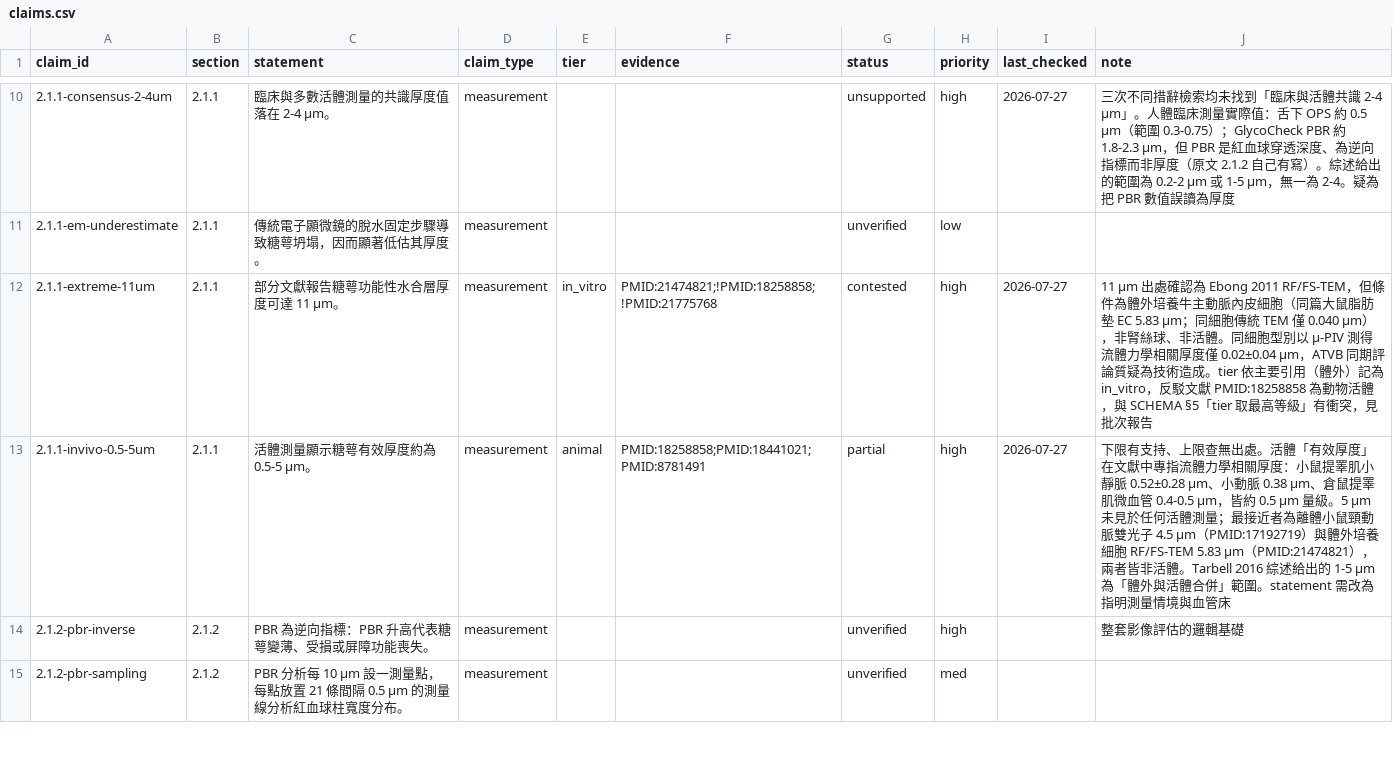
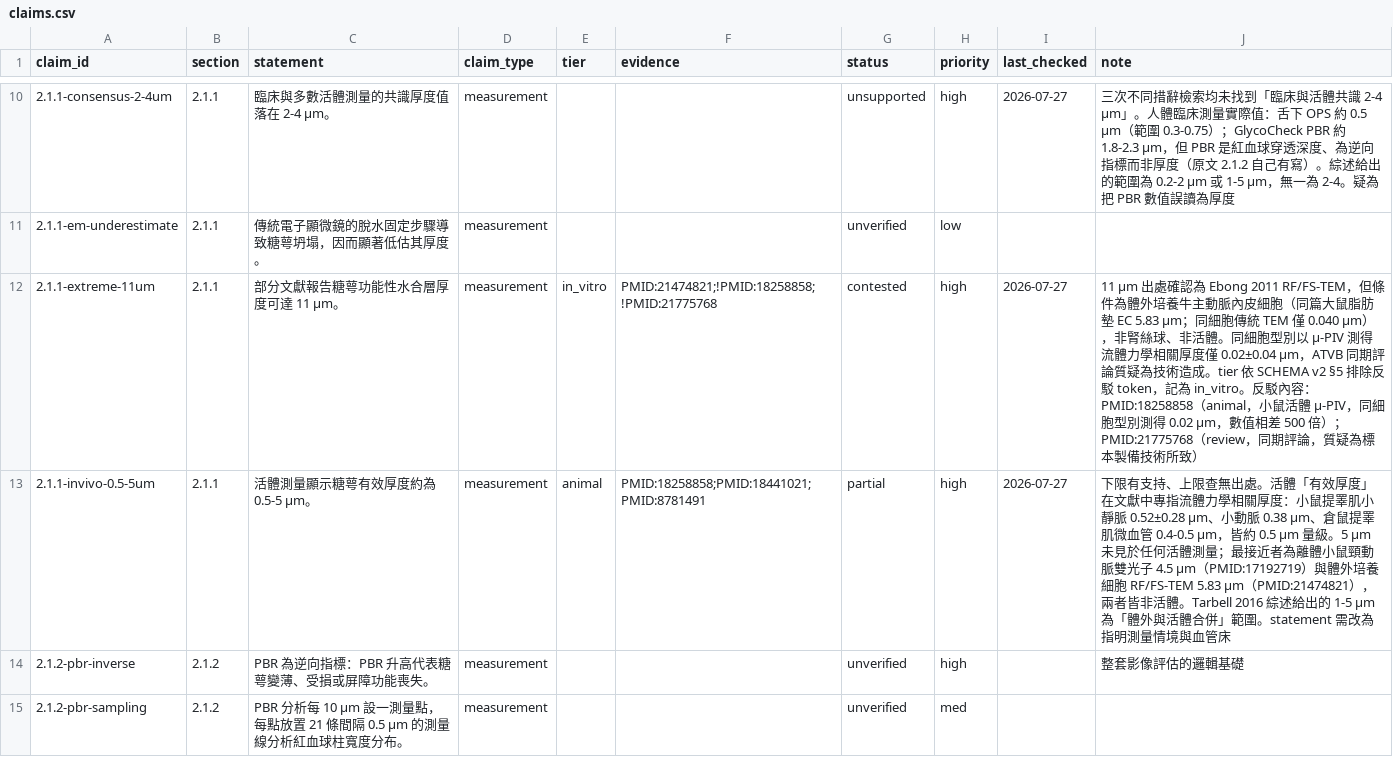
Before and after one commit to 1go1e/glycocalyx, a CSV file: ledger/claims.csv, drawn as a sheet; only a part is shown, gaps mark what is left out.

Commit message:
ledger: 2.1.1-extreme-11um note 依 SCHEMA v2 補反駁文獻等級

```diff
--- a/ledger/claims.csv
+++ b/ledger/claims.csv
@@ -11,3 +11,3 @@ claim_id,section,statement,claim_type,tier,evidence,status,priority,last_checked
 2.1.1-em-underestimate,2.1.1,傳統電子顯微鏡的脫水固定步驟導致糖萼坍塌，因而顯著低估其厚度。,measurement,,,unverified,low,,
-2.1.1-extreme-11um,2.1.1,部分文獻報告糖萼功能性水合層厚度可達 11 μm。,measurement,in_vitro,PMID:21474821;!PMID:18258858;!PMID:21775768,contested,high,2026-07-27,11 μm 出處確認為 Ebong 2011 RF/FS-TEM，但條件為體外培養牛主動脈內皮細胞（同篇大鼠脂肪墊 EC 5.83 μm；同細胞傳統 TEM 僅 0.040 μm），非腎絲球、非活體。同細胞型別以 μ-PIV 測得流體力學相關厚度僅 0.02±0.04 μm，ATVB 同期評論質疑為技術造成。tier 依主要引用（體外）記為 in_vitro，反駁文獻 PMID:18258858 為動物活體，與 SCHEMA §5「tier 取最高等級」有衝突，見批次報告
+2.1.1-extreme-11um,2.1.1,部分文獻報告糖萼功能性水合層厚度可達 11 μm。,measurement,in_vitro,PMID:21474821;!PMID:18258858;!PMID:21775768,contested,high,2026-07-27,11 μm 出處確認為 Ebong 2011 RF/FS-TEM，但條件為體外培養牛主動脈內皮細胞（同篇大鼠脂肪墊 EC 5.83 μm；同細胞傳統 TEM 僅 0.040 μm），非腎絲球、非活體。同細胞型別以 μ-PIV 測得流體力學相關厚度僅 0.02±0.04 μm，ATVB 同期評論質疑為技術造成。tier 依 SCHEMA v2 §5 排除反駁 token，記為 in_vitro。反駁內容：PMID:18258858（animal，小鼠活體 μ-PIV，同細胞型別測得 0.02 μm，數值相差 500 倍）；PMID:21775768（review，同期評論，質疑為標本製備技術所致）
 2.1.1-invivo-0.5-5um,2.1.1,活體測量顯示糖萼有效厚度約為 0.5-5 μm。,measurement,animal,PMID:18258858;PMID:18441021;PMID:8781491,partial,high,2026-07-27,下限有支持、上限查無出處。活體「有效厚度」在文獻中專指流體力學相關厚度：小鼠提睪肌小靜脈 0.52±0.28 μm、小動脈 0.38 μm、倉鼠提睪肌微血管 0.4-0.5 μm，皆約 0.5 μm 量級。5 μm 未見於任何活體測量；最接近者為離體小鼠頸動脈雙光子 4.5 μm（PMID:17192719）與體外培養細胞 RF/FS-TEM 5.83 μm（PMID:21474821），兩者皆非活體。Tarbell 2016 綜述給出的 1-5 μm 為「體外與活體合併」範圍。statement 需改為指明測量情境與血管床
```
